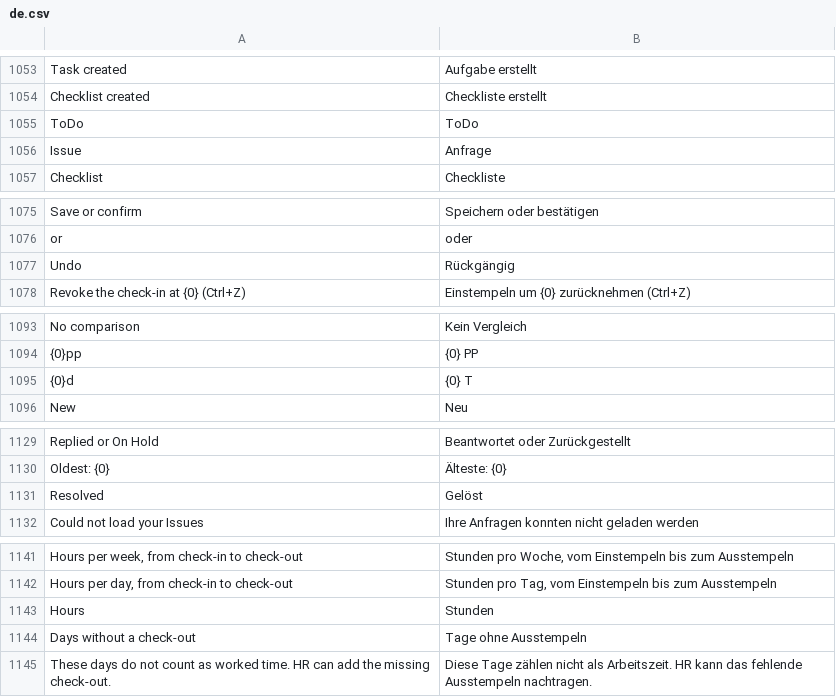
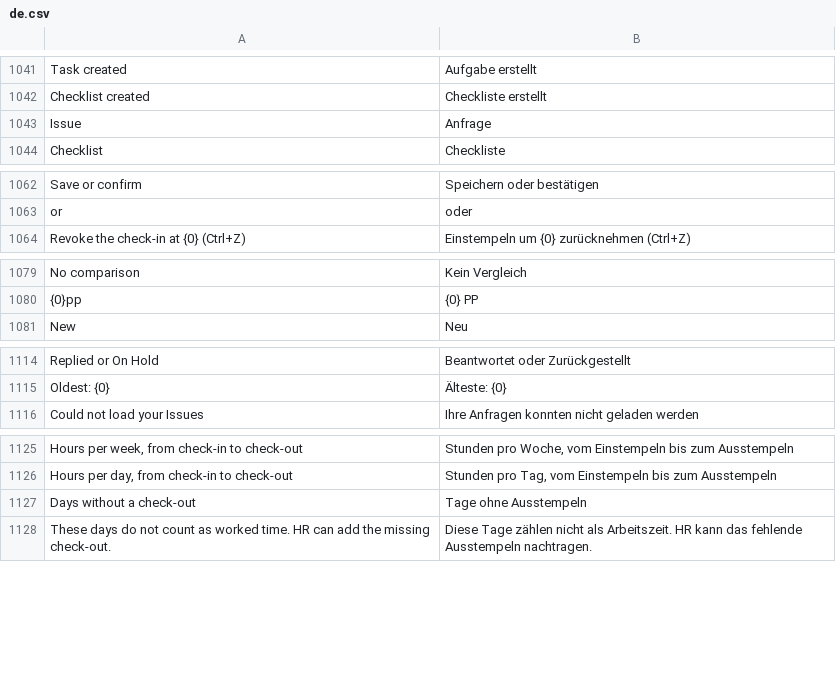
Before and after one commit to phamos-eu/phamos, a CSV file: phamos/translations/de.csv, drawn as a sheet; only a part is shown, gaps mark what is left out; the diff covers the shown part only; the diff names each change by its address in the sheet, - before the commit and + after, or states it on an @@ line.

```diff
--- a/phamos/translations/de.csv
+++ b/phamos/translations/de.csv
-row 1055: ToDo | ToDo
-row 1077: Undo | Rückgängig
-row 1095: {0}d | {0} T
-row 1131: Resolved | Gelöst
-row 1143: Hours | Stunden
```
Also changed, not shown: 15 removed rows elsewhere in this file, 3 other files.
